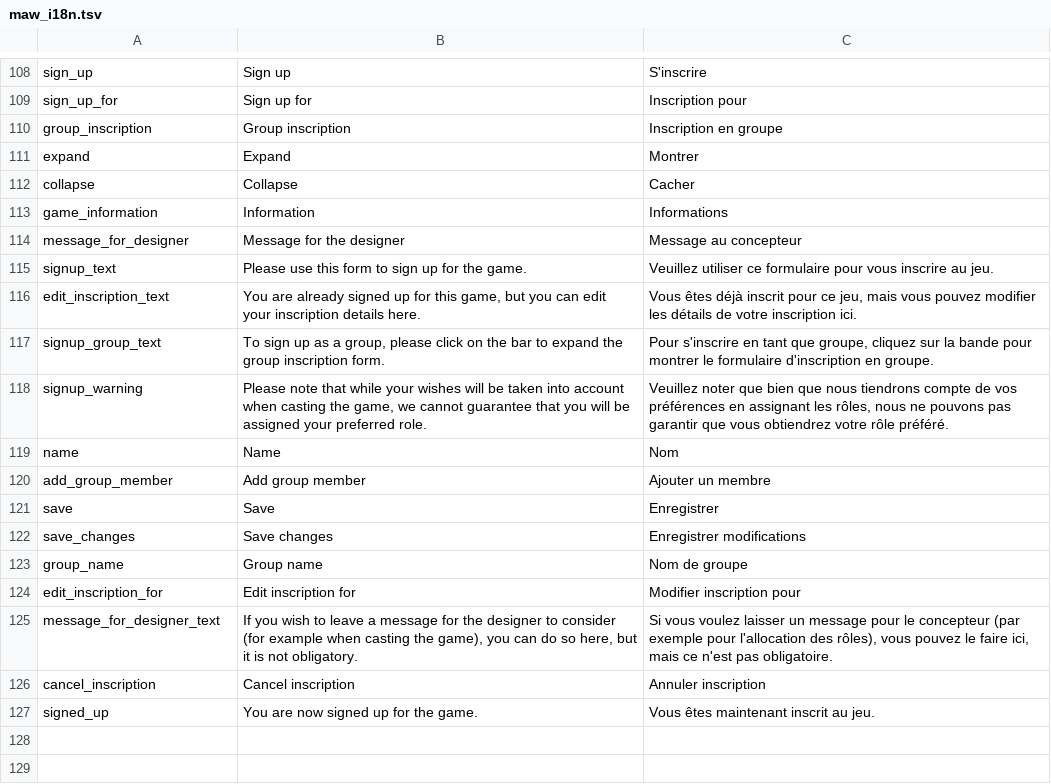
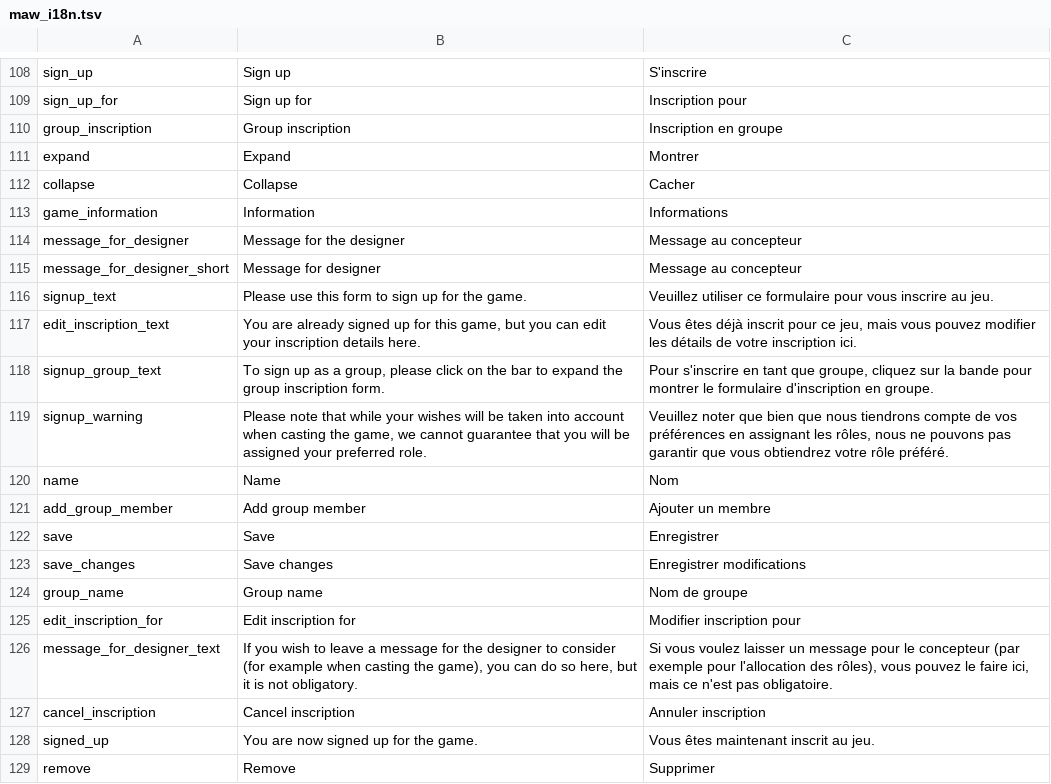
Before and after one commit to jaapb/maw, a TSV file: assets/maw_i18n.tsv, drawn as a sheet; only a part is shown, gaps mark what is left out.

```diff
--- a/assets/maw_i18n.tsv
+++ b/assets/maw_i18n.tsv
@@ -114,2 +114,3 @@ game_information	Information	Informations
 message_for_designer	Message for the designer	Message au concepteur
+message_for_designer_short	Message for designer	Message au concepteur
 signup_text	Please use this form to sign up for the game.	Veuillez utiliser ce formulaire pour vous inscrire au jeu.
@@ -127 +128,2 @@ cancel_inscription	Cancel inscription	Annuler inscription
 signed_up	You are now signed up for the game.	Vous êtes maintenant inscrit au jeu.
+remove	Remove	Supprimer
```
Also changed, not shown: 3 other files.
